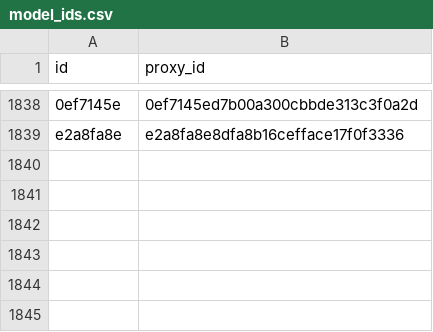
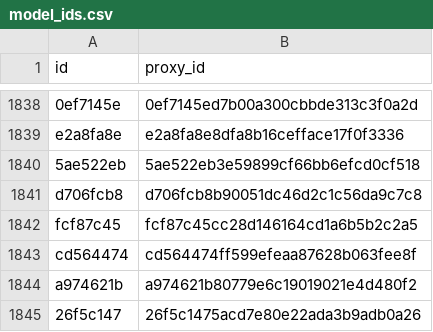
Before and after one commit to allometric/allometric, a CSV file: inst/model_ids.csv, drawn as a sheet; only a part is shown, gaps mark what is left out; the diff names each change by its address in the sheet, - before the commit and + after, or states it on an @@ line.

```diff
--- a/inst/model_ids.csv
+++ b/inst/model_ids.csv
+row 1840: 5ae522eb | 5ae522eb3e59899cf66bb6efcd0cf518
+row 1841: d706fcb8 | d706fcb8b90051dc46d2c1c56da9c7c8
+row 1842: fcf87c45 | fcf87c45cc28d146164cd1a6b5b2c2a5
+row 1843: cd564474 | cd564474ff599efeaa87628b063fee8f
+row 1844: a974621b | a974621b80779e6c19019021e4d480f2
+row 1845: 26f5c147 | 26f5c1475acd7e80e22ada3b9adb0a26
```
Also changed, not shown: 2 other files.
